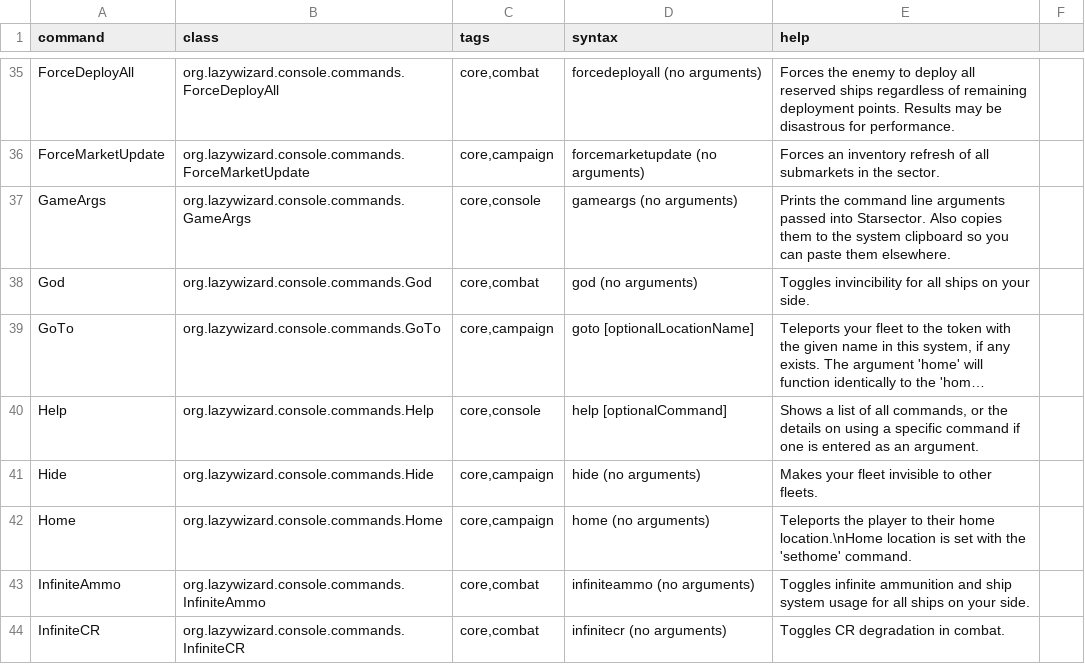
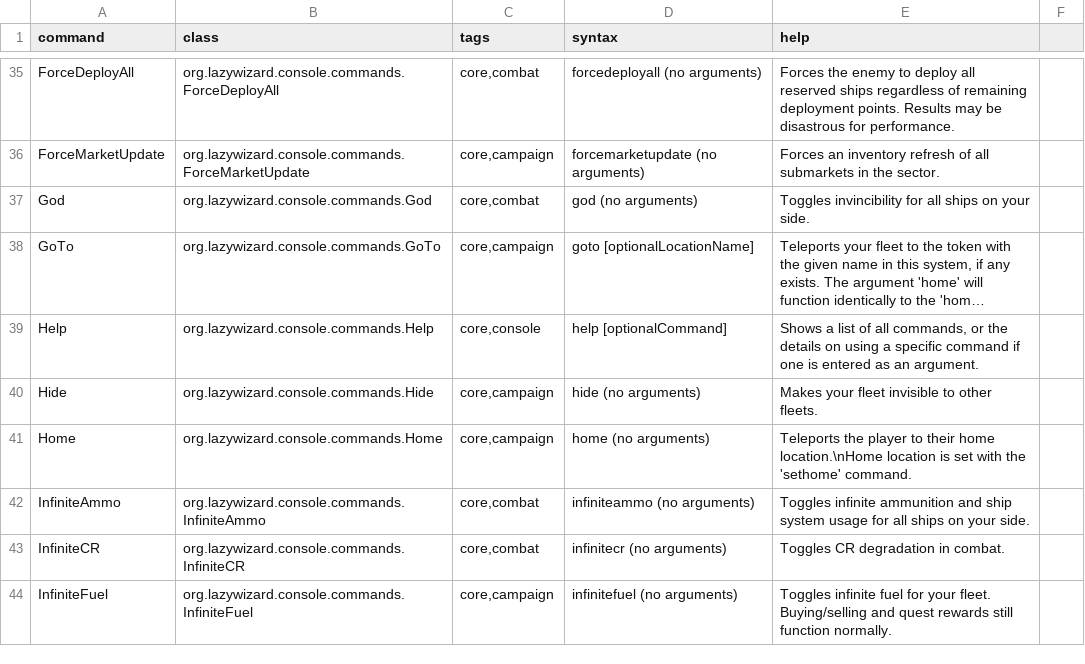
Before and after one commit to LazyWizard/console-commands, a CSV file: src/main/mod/data/console/commands.csv, drawn as a sheet; only a part is shown, gaps mark what is left out; the shorter side is filled out with more unchanged rows; long unchanged cells end in ….

Commit message:
Removed GameArgs command; improved BugReport command

```diff
--- a/src/main/mod/data/console/commands.csv
+++ b/src/main/mod/data/console/commands.csv
@@ -36,3 +36,2 @@ ForceDeployAll,org.lazywizard.console.commands.ForceDeployAll,"core,combat",forc
 ForceMarketUpdate,org.lazywizard.console.commands.ForceMarketUpdate,"core,campaign",forcemarketupdate (no arguments),"Forces an inventory refresh of all submarkets in the sector."
-GameArgs,org.lazywizard.console.commands.GameArgs,"core,console",gameargs (no arguments),"Prints the command line arguments passed into Starsector. Also copies them to the system clipboard so you can paste them elsewhere."
 God,org.lazywizard.console.commands.God,"core,combat",god (no arguments),"Toggles invincibility for all ships on your side."
```
Also changed, not shown: 2 other files.
